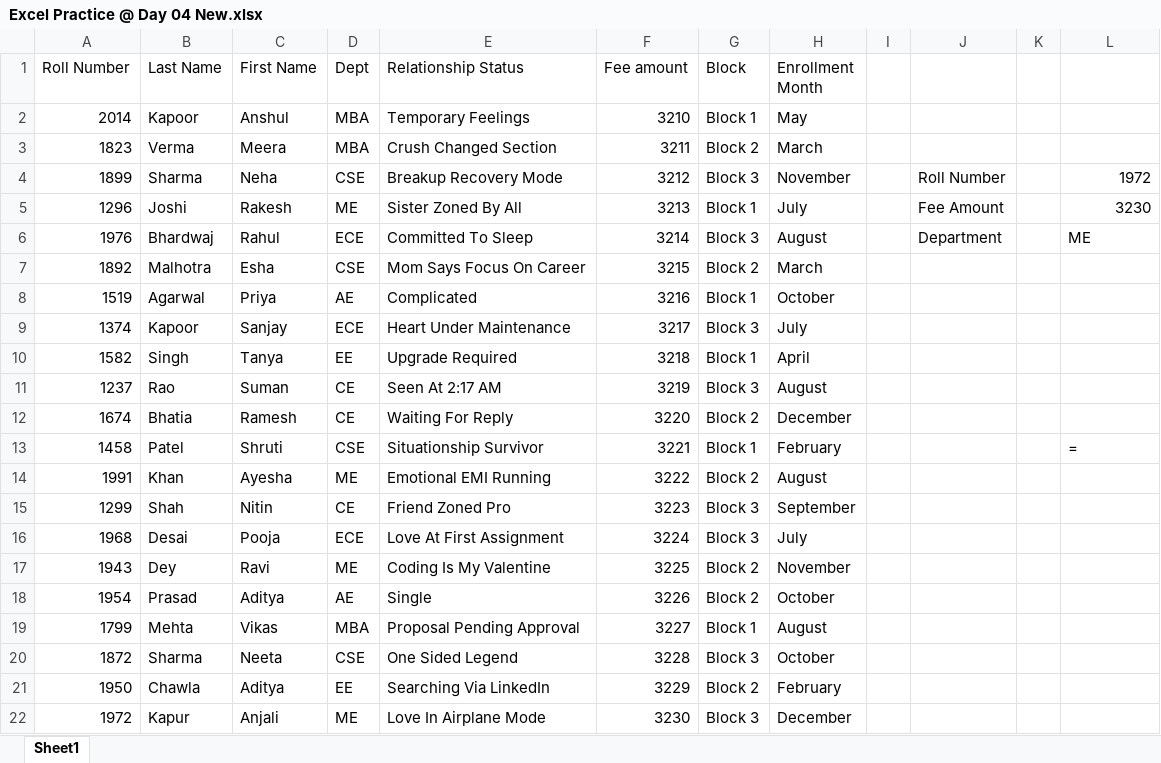
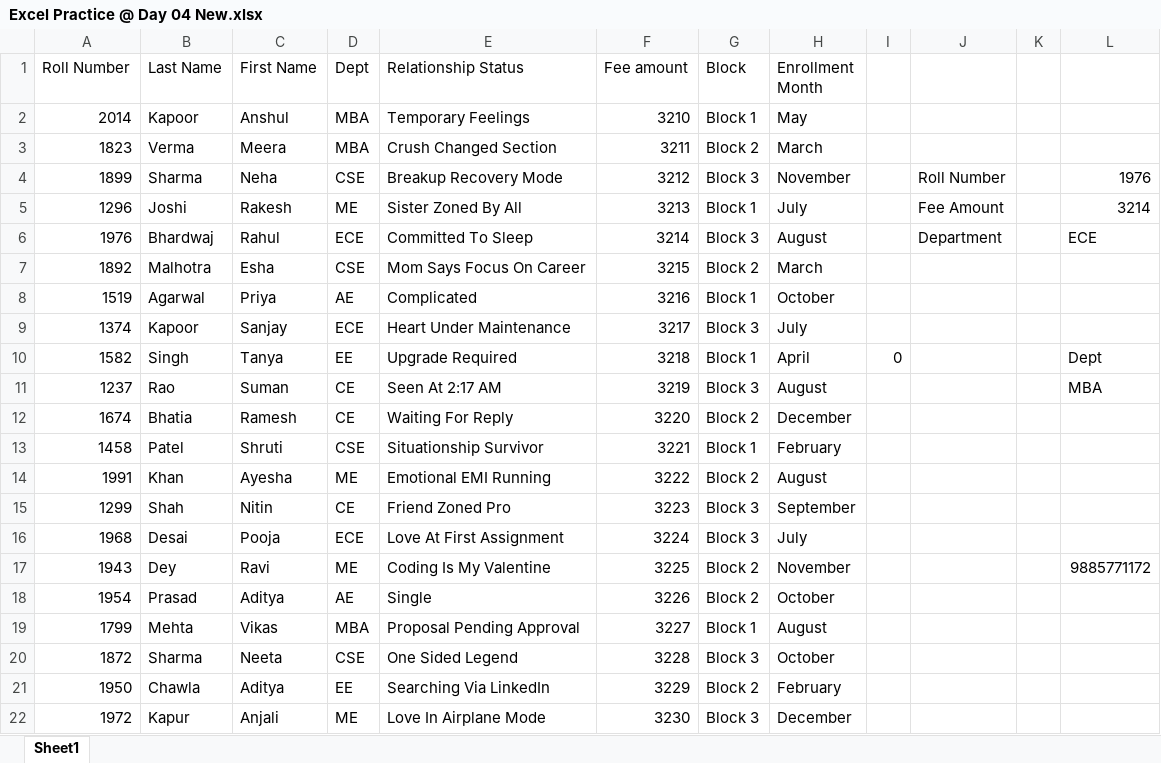
Before and after one commit to Aditya2005s042/DA-HYD-025-EXCEL, an Excel workbook: Excel Practice @ Day 04 New.xlsx, sheet Sheet1, drawn as a sheet; only a part is shown; values as stored, in another font and other column widths than the file's, no cell formats; table styles not drawn; the diff names each change by its address in the sheet, - before the commit and + after, or states it on an @@ line.

```diff
--- a/Excel Practice @ Day 04 New.xlsx (sheet Sheet1)
+++ b/Excel Practice @ Day 04 New.xlsx (sheet Sheet1)
-L4: 1972
+L4: 1976
-L5: 3230
+L5: 3214
-L6: ME
+L6: ECE
-I10: (empty)
+I10: 0
-L10: (empty)
+L10: Dept
-L11: (empty)
+L11: MBA
-L13: =
+L13: (empty)
-L17: (empty)
+L17: 9885771172
```
Also changed, not shown: cell formats, Excel Practice @ Day 01.xlsx.xlsx, Excel Practice @ Day 03 New finish.xlsx, 4 other files.
